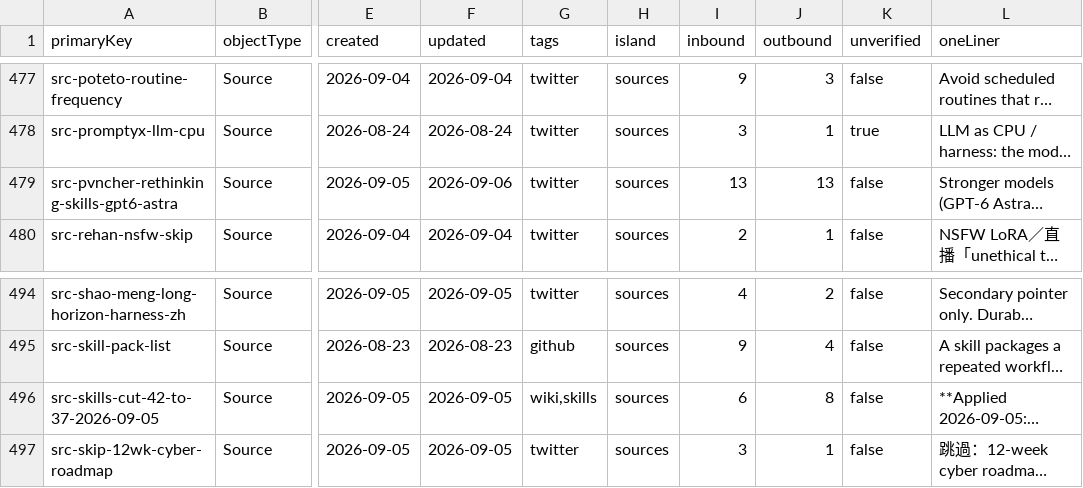
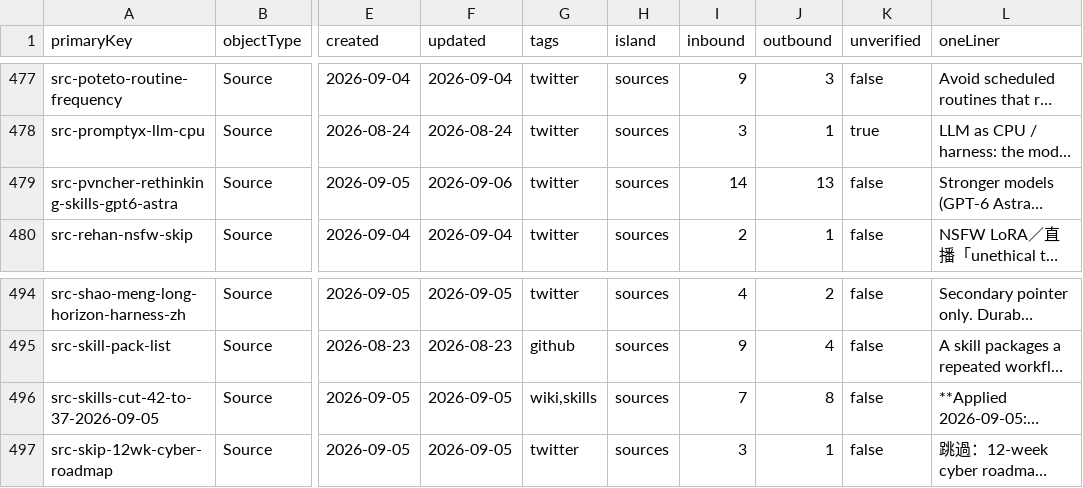
Before and after one commit to elan7192/second-brain, a CSV file: output/ontology-objects.csv, drawn as a sheet; only a part is shown, gaps mark what is left out; long unchanged cells end in …; the diff covers the shown part only; the diff names each change by its address in the sheet, - before the commit and + after, or states it on an @@ line.

```diff
--- a/output/ontology-objects.csv
+++ b/output/ontology-objects.csv
-I479 (inbound): 13
+I479 (inbound): 14
-I496 (inbound): 6
+I496 (inbound): 7
```
Also changed, not shown: 1 added row and 9 edited cells elsewhere in this file, wiki/claims.csv, 6 other files.
